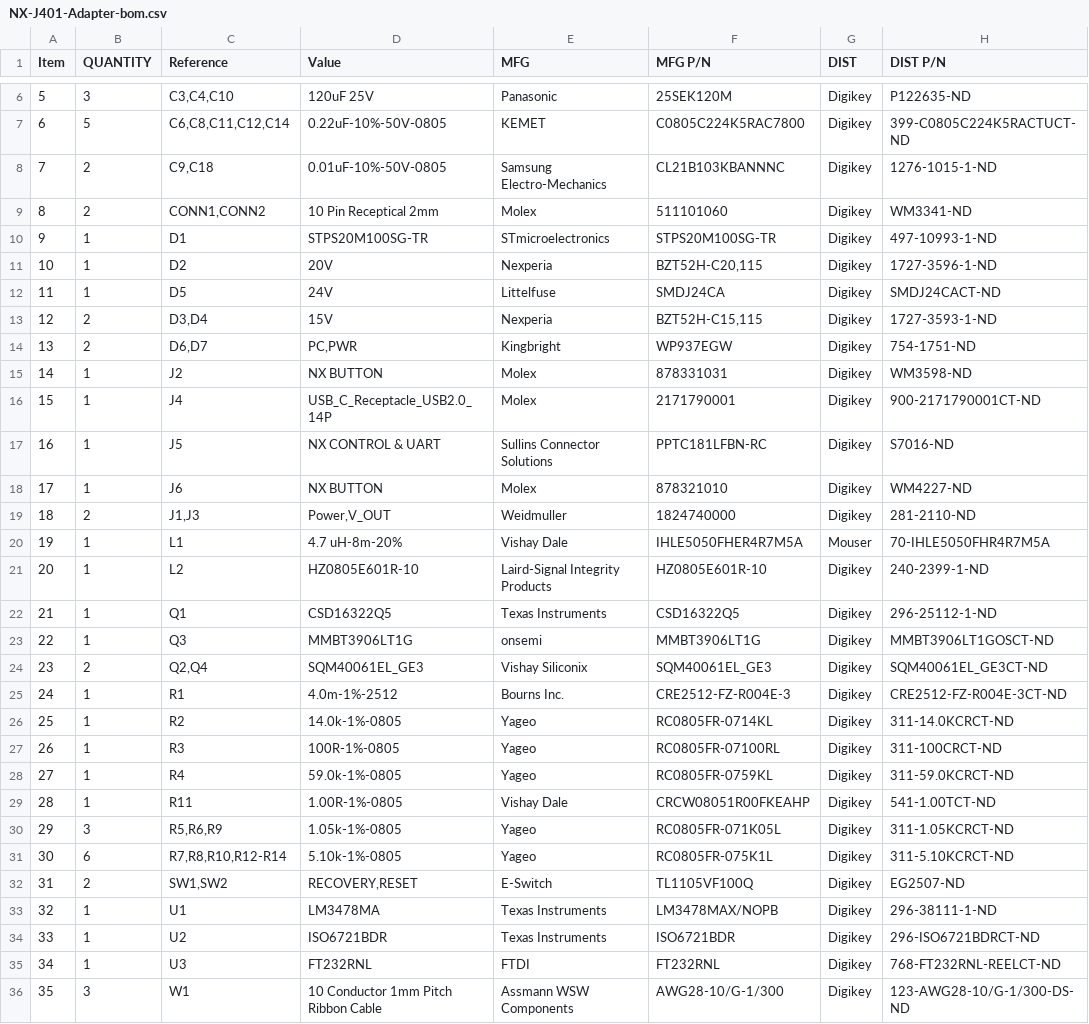
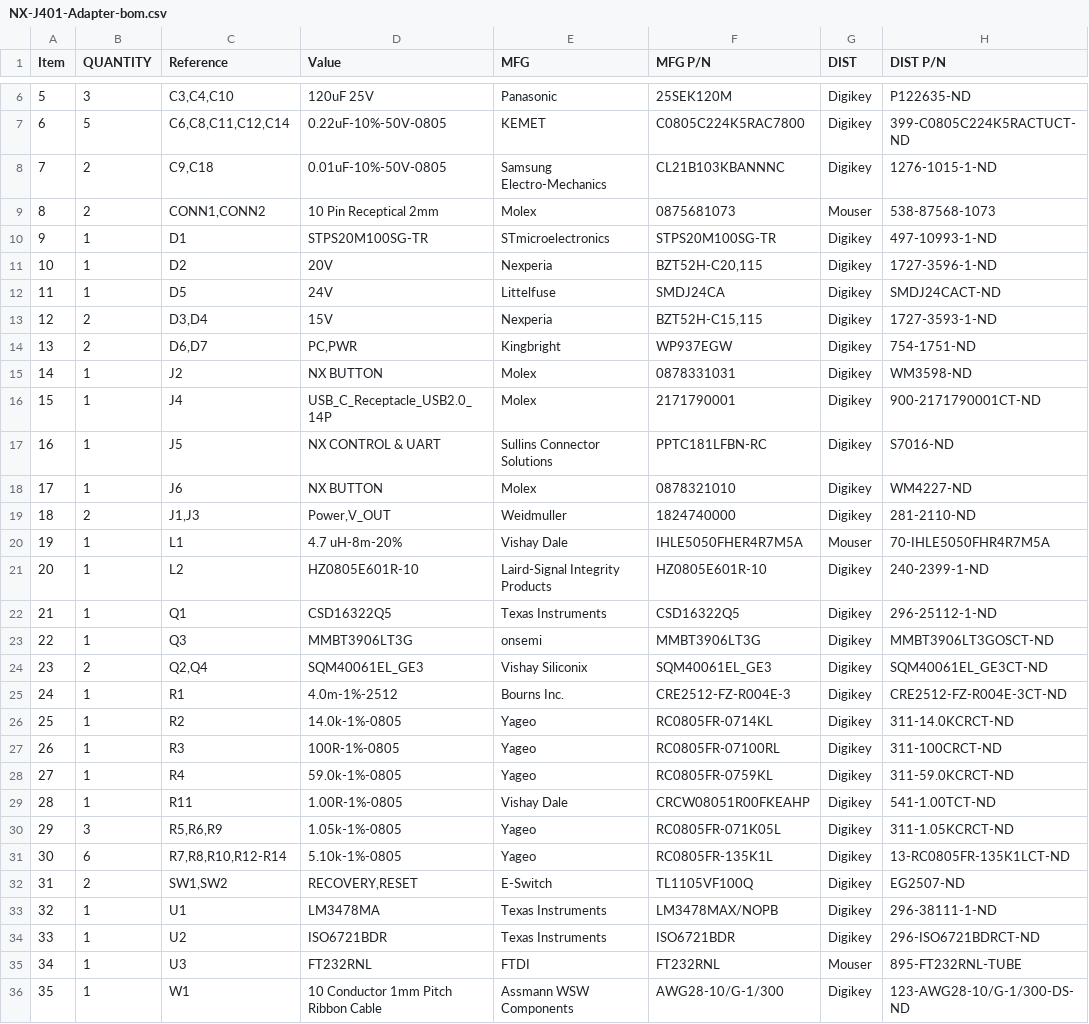
Before and after one commit to RealtimeRoboticsGroup/electrical, a CSV file: circuit-boards/NX-J401-Adapter-v5/Output-Files/Assembly-Files/NX-J401-Adapter-bom.csv, drawn as a sheet; only a part is shown, gaps mark what is left out; the diff names each change by its address in the sheet, - before the commit and + after, or states it on an @@ line.

```diff
--- a/circuit-boards/NX-J401-Adapter-v5/Output-Files/Assembly-Files/NX-J401-Adapter-bom.csv
+++ b/circuit-boards/NX-J401-Adapter-v5/Output-Files/Assembly-Files/NX-J401-Adapter-bom.csv
-F9 (MFG P/N): 511101060
+F9 (MFG P/N): 0875681073
-G9 (DIST): Digikey
+G9 (DIST): Mouser
-H9 (DIST P/N): WM3341-ND
+H9 (DIST P/N): 538-87568-1073
-F15 (MFG P/N): 878331031
+F15 (MFG P/N): 0878331031
-F18 (MFG P/N): 878321010
+F18 (MFG P/N): 0878321010
-D23 (Value): MMBT3906LT1G
+D23 (Value): MMBT3906LT3G
-F23 (MFG P/N): MMBT3906LT1G
+F23 (MFG P/N): MMBT3906LT3G
-H23 (DIST P/N): MMBT3906LT1GOSCT-ND
+H23 (DIST P/N): MMBT3906LT3GOSCT-ND
-F31 (MFG P/N): RC0805FR-075K1L
+F31 (MFG P/N): RC0805FR-135K1L
-H31 (DIST P/N): 311-5.10KCRCT-ND
+H31 (DIST P/N): 13-RC0805FR-135K1LCT-ND
-G35 (DIST): Digikey
+G35 (DIST): Mouser
-H35 (DIST P/N): 768-FT232RNL-REELCT-ND
+H35 (DIST P/N): 895-FT232RNL-TUBE
-B36 (QUANTITY): 3
+B36 (QUANTITY): 1
```
Also changed, not shown: 26 other files.
